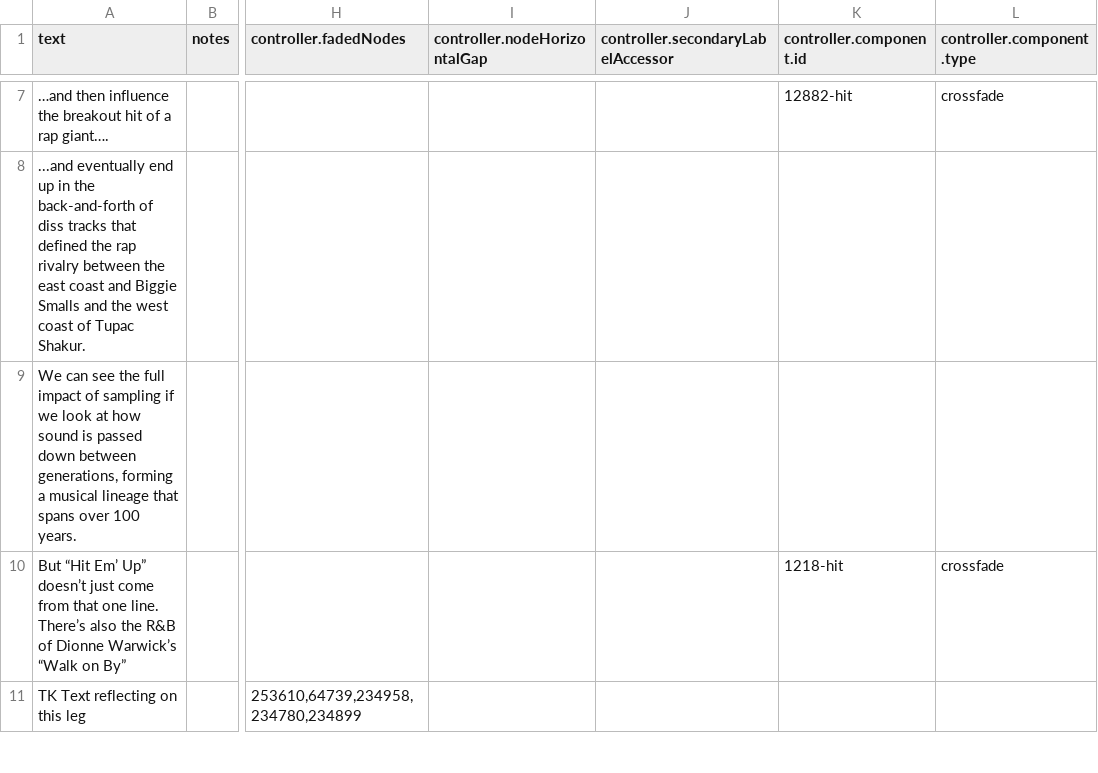
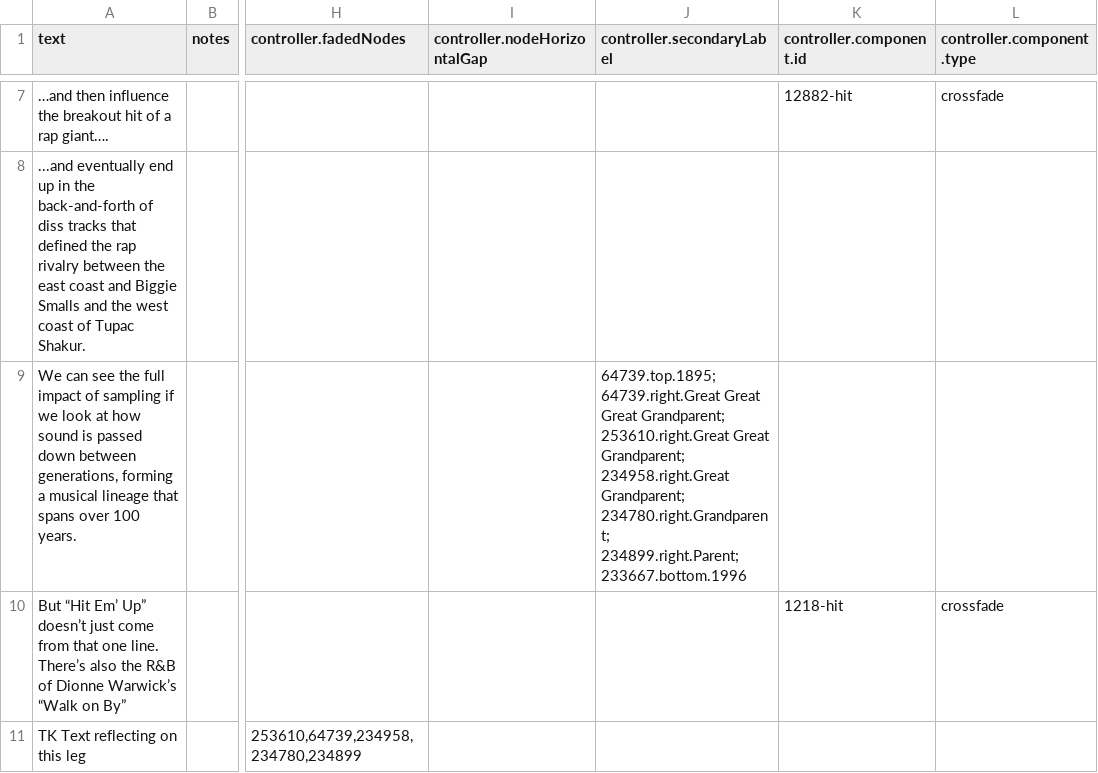
Before and after one commit to the-pudding/sample-trees, a CSV file: src/data/slides.csv, drawn as a sheet; only a part is shown, gaps mark what is left out; ↵ is a line break in a cell; the diff names each change by its address in the sheet, - before the commit and + after, or states it on an @@ line.

Commit message:
Secondary text configuration

```diff
--- a/src/data/slides.csv
+++ b/src/data/slides.csv
-J1: controller.secondaryLabelAccessor
+J1: controller.secondaryLabel
-J9 (controller.secondaryLabel): (empty)
+J9 (controller.secondaryLabel): 64739.top.1895; ↵ 64739.right.Great Great Great Grandparent; ↵ 253610.right.Great Great Grandparent; ↵ 234958.right.Great Grandparent; ↵ 234780.right.Grandparent; ↵ 234899.right.Parent; ↵ 233667.bottom.1996
```
Also changed, not shown: 2 other files.
